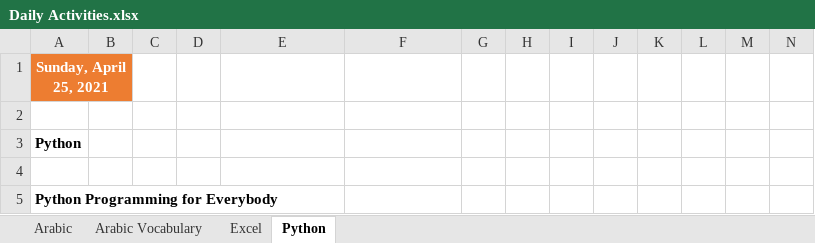
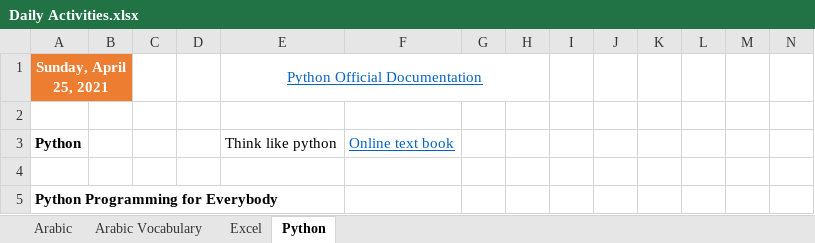
Before and after one commit to ghousekw/Journal, an Excel workbook: Daily Activities.xlsx, sheet Python, drawn as a sheet; only a part is shown; values as stored, in another font and other column widths than the file's, no borders; the diff names each change by its address in the sheet, - before the commit and + after, or states it on an @@ line.

```diff
--- a/Daily Activities.xlsx (sheet Python)
+++ b/Daily Activities.xlsx (sheet Python)
-E1: (empty)
+E1: Python Official Documentation
+E1:H1 merged
-E3 (Python Official Documentation): (empty)
+E3 (Python Official Documentation): Think like python
-F3: (empty)
+F3: Online text book
```
Also changed, not shown: charts or pictures.
